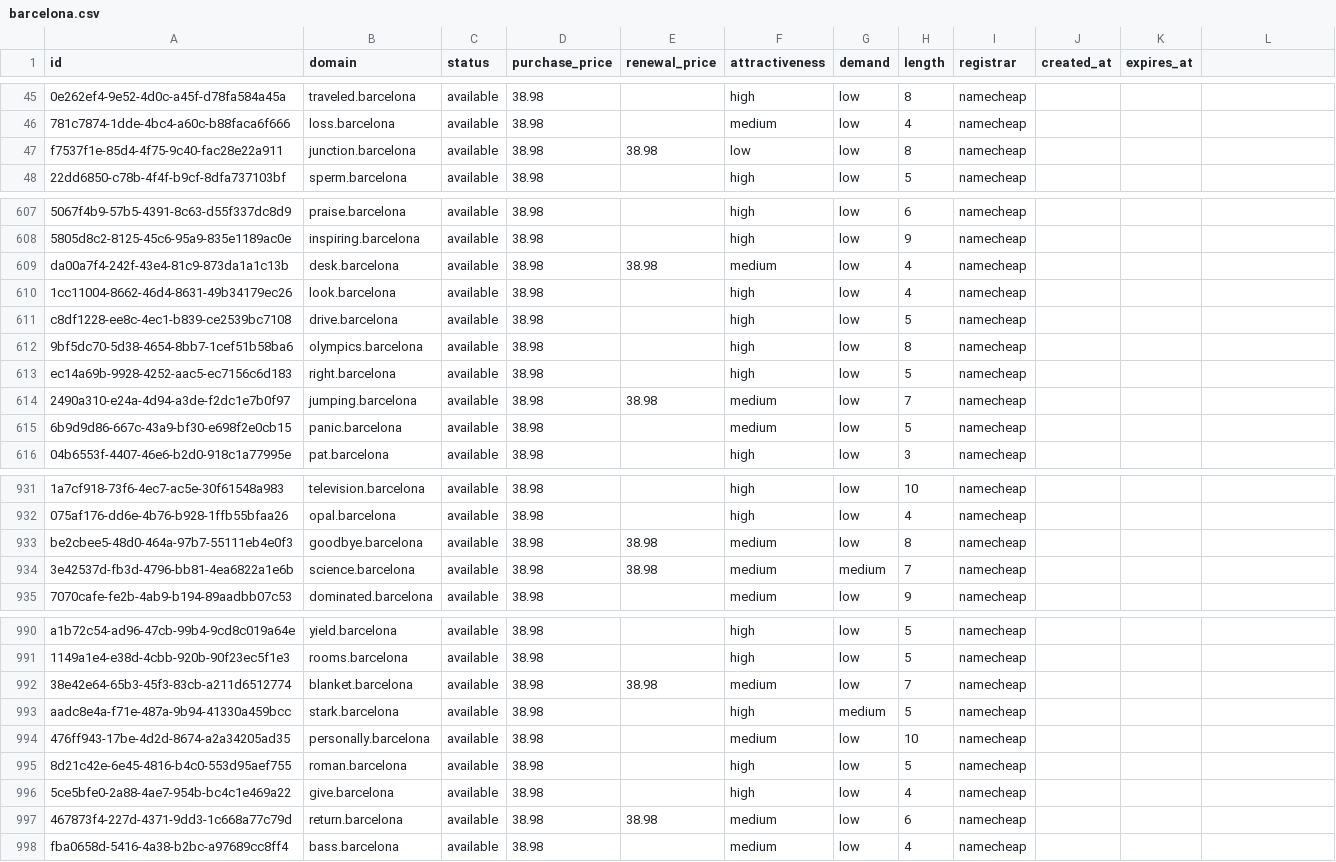
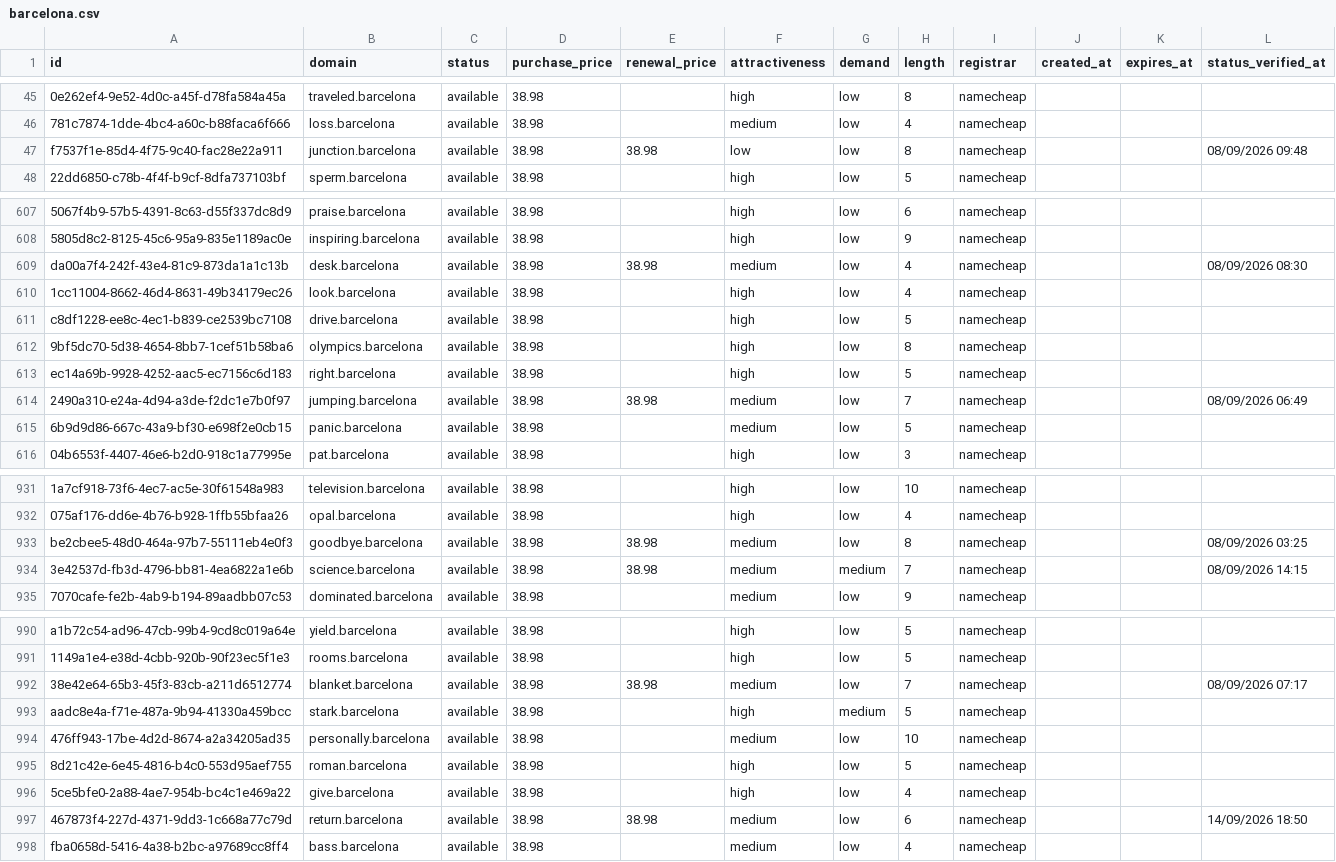
Before and after one commit to UniqueDomains/barcelona-oneword-domains, a CSV file: barcelona.csv, drawn as a sheet; only a part is shown, gaps mark what is left out; the diff covers the shown part only; the diff names each change by its address in the sheet, - before the commit and + after, or states it on an @@ line.

```diff
--- a/barcelona.csv
+++ b/barcelona.csv
-L1: (empty)
+L1: status_verified_at
-L47 (status_verified_at): (empty)
+L47 (status_verified_at): 08/09/2026 09:48
-L609 (status_verified_at): (empty)
+L609 (status_verified_at): 08/09/2026 08:30
-L614 (status_verified_at): (empty)
+L614 (status_verified_at): 08/09/2026 06:49
-L933 (status_verified_at): (empty)
+L933 (status_verified_at): 08/09/2026 03:25
-L934 (status_verified_at): (empty)
+L934 (status_verified_at): 08/09/2026 14:15
-L992 (status_verified_at): (empty)
+L992 (status_verified_at): 08/09/2026 07:17
-L997 (status_verified_at): (empty)
+L997 (status_verified_at): 14/09/2026 18:50
```
Also changed, not shown: 38 edited cells elsewhere in this file, 6 other files.
